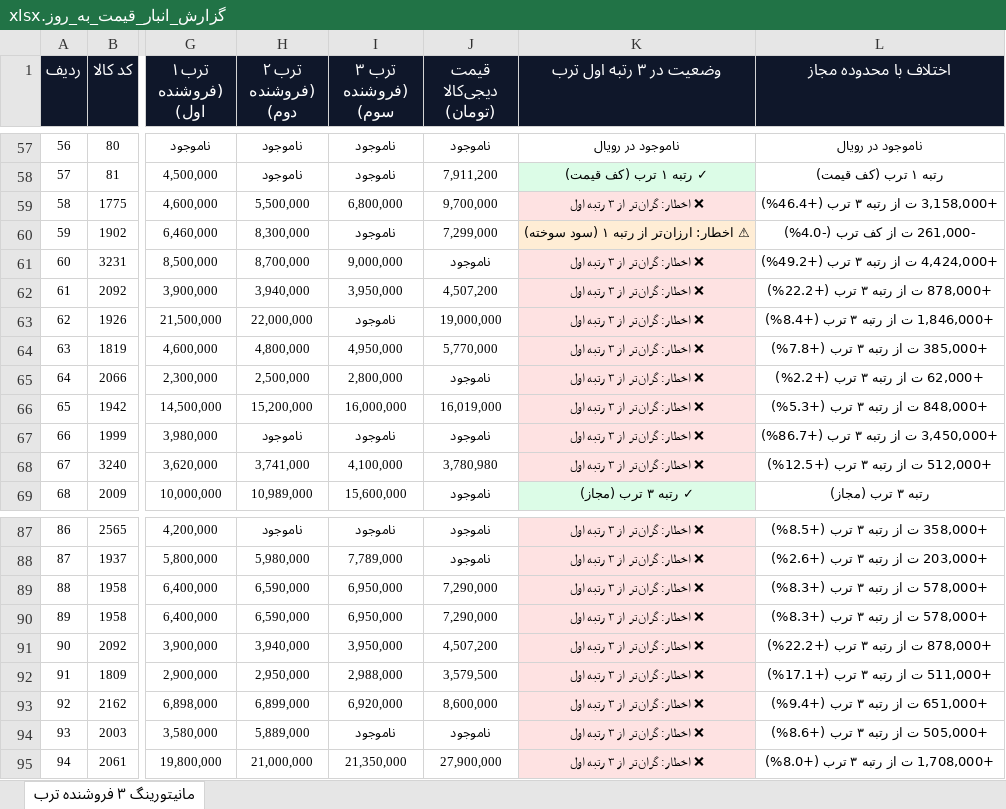
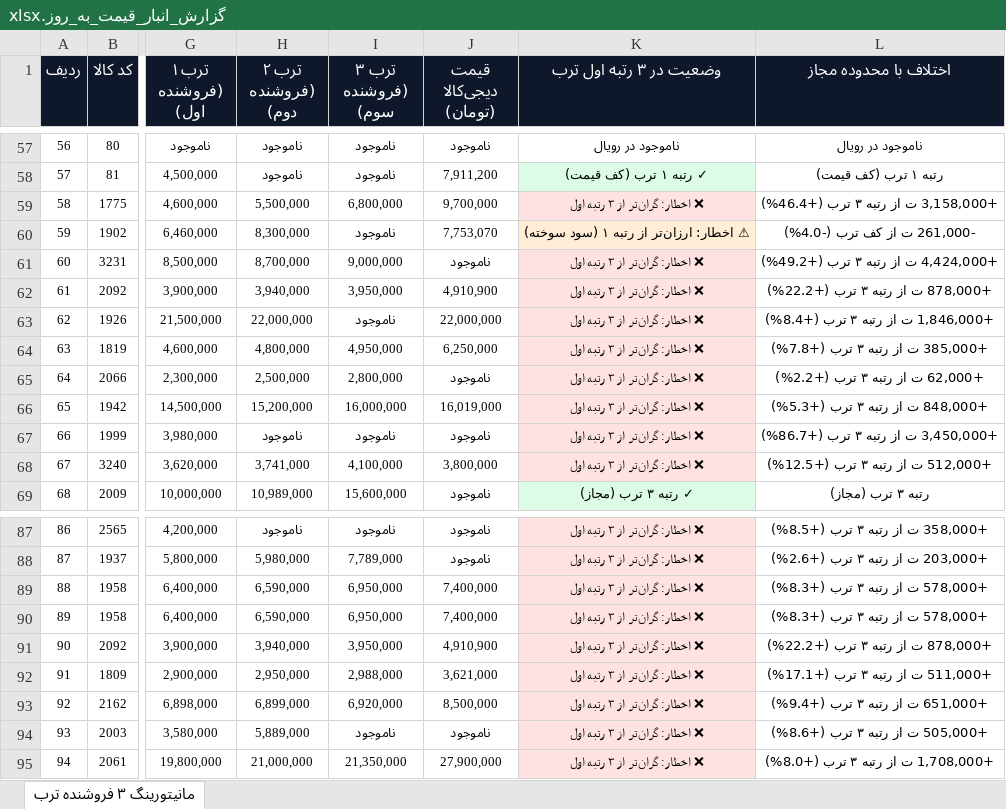
Before and after one commit to pouria-maleki/price-monitor, an Excel workbook: frontend/public/data/گزارش_انبار_قیمت_به_روز.xlsx, sheet مانیتورینگ ۳ فروشنده ترب, drawn as a sheet; only a part is shown, gaps mark what is left out; values as stored, in another font and other column widths than the file's, no borders; the diff covers the shown part only; the diff names each change by its address in the sheet, - before the commit and + after, or states it on an @@ line.

```diff
--- a/frontend/public/data/گزارش_انبار_قیمت_به_روز.xlsx (sheet مانیتورینگ ۳ فروشنده ترب)
+++ b/frontend/public/data/گزارش_انبار_قیمت_به_روز.xlsx (sheet مانیتورینگ ۳ فروشنده ترب)
-J60 (قیمت دیجی‌کالا (تومان)): 7,299,000
+J60 (قیمت دیجی‌کالا (تومان)): 7,753,070
-J62 (قیمت دیجی‌کالا (تومان)): 4,507,200
+J62 (قیمت دیجی‌کالا (تومان)): 4,910,900
-J63 (قیمت دیجی‌کالا (تومان)): 19,000,000
+J63 (قیمت دیجی‌کالا (تومان)): 22,000,000
-J64 (قیمت دیجی‌کالا (تومان)): 5,770,000
+J64 (قیمت دیجی‌کالا (تومان)): 6,250,000
-J68 (قیمت دیجی‌کالا (تومان)): 3,780,980
+J68 (قیمت دیجی‌کالا (تومان)): 3,800,000
-J89:J90 (قیمت دیجی‌کالا (تومان)): 7,290,000
+J89:J90 (قیمت دیجی‌کالا (تومان)): 7,400,000
-J91 (قیمت دیجی‌کالا (تومان)): 4,507,200
+J91 (قیمت دیجی‌کالا (تومان)): 4,910,900
-J92 (قیمت دیجی‌کالا (تومان)): 3,579,500
+J92 (قیمت دیجی‌کالا (تومان)): 3,621,000
-J93 (قیمت دیجی‌کالا (تومان)): 8,600,000
+J93 (قیمت دیجی‌کالا (تومان)): 8,500,000
```
Also changed, not shown: 84 edited cells and cell formats elsewhere in this sheet, data/گزارش_انبار_قیمت_به_روز.xlsx, گزارش_انبار_قیمت_به_روز.xlsx, 4 other files.
